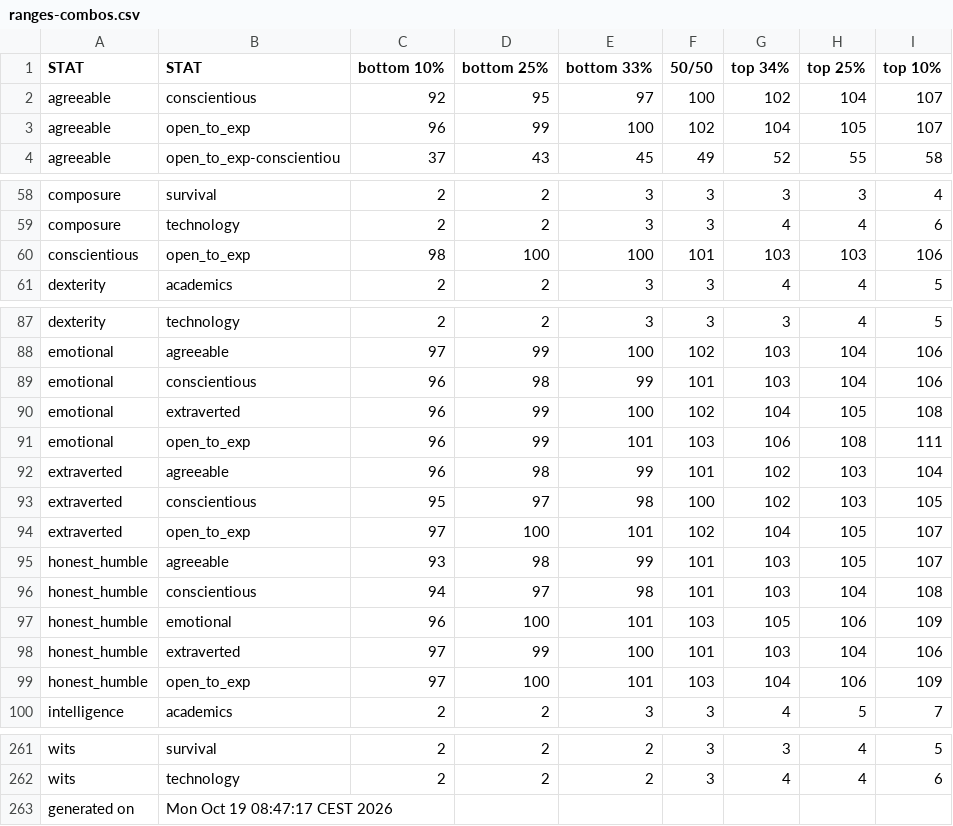
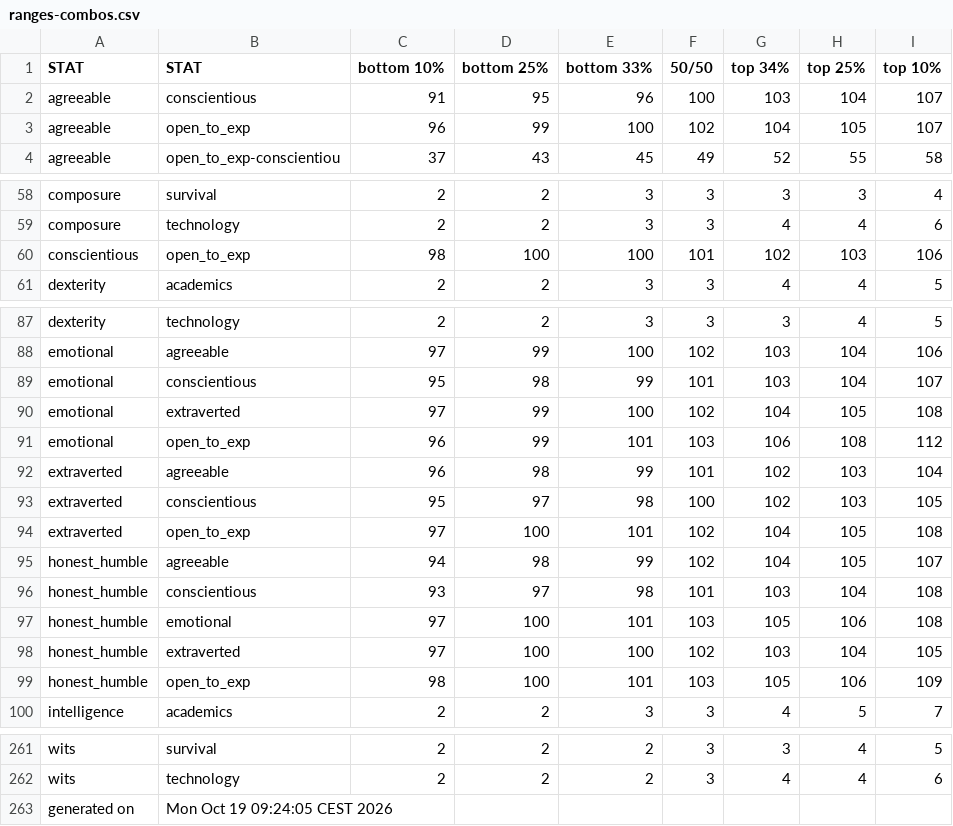
Before and after one commit to benjaminrosenbaum/benjaminrosenbaum.github.io, a CSV file: stats/deeper-state/ranges-combos.csv, drawn as a sheet; only a part is shown, gaps mark what is left out.

```diff
--- a/stats/deeper-state/ranges-combos.csv
+++ b/stats/deeper-state/ranges-combos.csv
@@ -1,3 +1,3 @@
 STAT,STAT,bottom 10%,bottom 25%,bottom 33%,50/50,top 34%,top 25%,top 10%
-agreeable,conscientious,92,95,97,100,102,104,107
+agreeable,conscientious,91,95,96,100,103,104,107
 agreeable,open_to_exp,96,99,100,102,104,105,107
@@ -59,3 +59,3 @@ composure,survival,2,2,3,3,3,3,4
 composure,technology,2,2,3,3,4,4,6
-conscientious,open_to_exp,98,100,100,101,103,103,106
+conscientious,open_to_exp,98,100,100,101,102,103,106
 dexterity,academics,2,2,3,3,4,4,5
@@ -88,13 +88,13 @@ dexterity,technology,2,2,3,3,3,4,5
 emotional,agreeable,97,99,100,102,103,104,106
-emotional,conscientious,96,98,99,101,103,104,106
-emotional,extraverted,96,99,100,102,104,105,108
-emotional,open_to_exp,96,99,101,103,106,108,111
+emotional,conscientious,95,98,99,101,103,104,107
+emotional,extraverted,97,99,100,102,104,105,108
+emotional,open_to_exp,96,99,101,103,106,108,112
 extraverted,agreeable,96,98,99,101,102,103,104
 extraverted,conscientious,95,97,98,100,102,103,105
-extraverted,open_to_exp,97,100,101,102,104,105,107
-honest_humble,agreeable,93,98,99,101,103,105,107
-honest_humble,conscientious,94,97,98,101,103,104,108
-honest_humble,emotional,96,100,101,103,105,106,109
-honest_humble,extraverted,97,99,100,101,103,104,106
-honest_humble,open_to_exp,97,100,101,103,104,106,109
+extraverted,open_to_exp,97,100,101,102,104,105,108
+honest_humble,agreeable,94,98,99,102,104,105,107
+honest_humble,conscientious,93,97,98,101,103,104,108
+honest_humble,emotional,97,100,101,103,105,106,108
+honest_humble,extraverted,97,100,100,102,103,104,105
+honest_humble,open_to_exp,98,100,101,103,105,106,109
 intelligence,academics,2,2,3,3,4,5,7
@@ -262,2 +262,2 @@ wits,survival,2,2,2,3,3,4,5
 wits,technology,2,2,2,3,4,4,6
-generated on,Mon Oct 19 08:47:17 CEST 2026
+generated on,Mon Oct 19 09:24:05 CEST 2026
```
Also changed, not shown: stats/deeper-state/ranges.csv, 5 other files.
